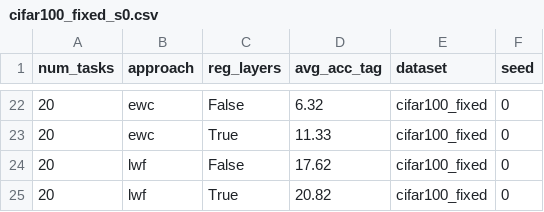
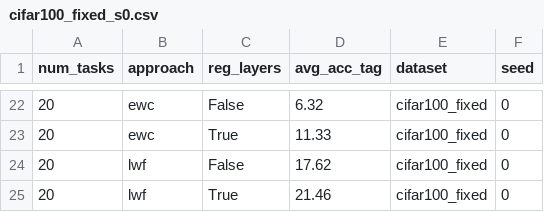
Before and after one commit to hpiotr6/cl-adaptation, a CSV file: notebooks/csvs/resnet34_skips/cifar100_fixed_s0.csv, drawn as a sheet; only a part is shown, gaps mark what is left out.

```diff
--- a/notebooks/csvs/resnet34_skips/cifar100_fixed_s0.csv
+++ b/notebooks/csvs/resnet34_skips/cifar100_fixed_s0.csv
@@ -24,2 +24,2 @@ num_tasks,approach,reg_layers,avg_acc_tag,dataset,seed
 20,lwf,False,17.62,cifar100_fixed,0
-20,lwf,True,20.82,cifar100_fixed,0
+20,lwf,True,21.46,cifar100_fixed,0
```
Also changed, not shown: notebooks/csvs/convnext_tiny/imagenet_subset_kaggle_s0.csv, notebooks/csvs/resnet34_skips/imagenet_subset_kaggle_s0.csv, 19 other files.
